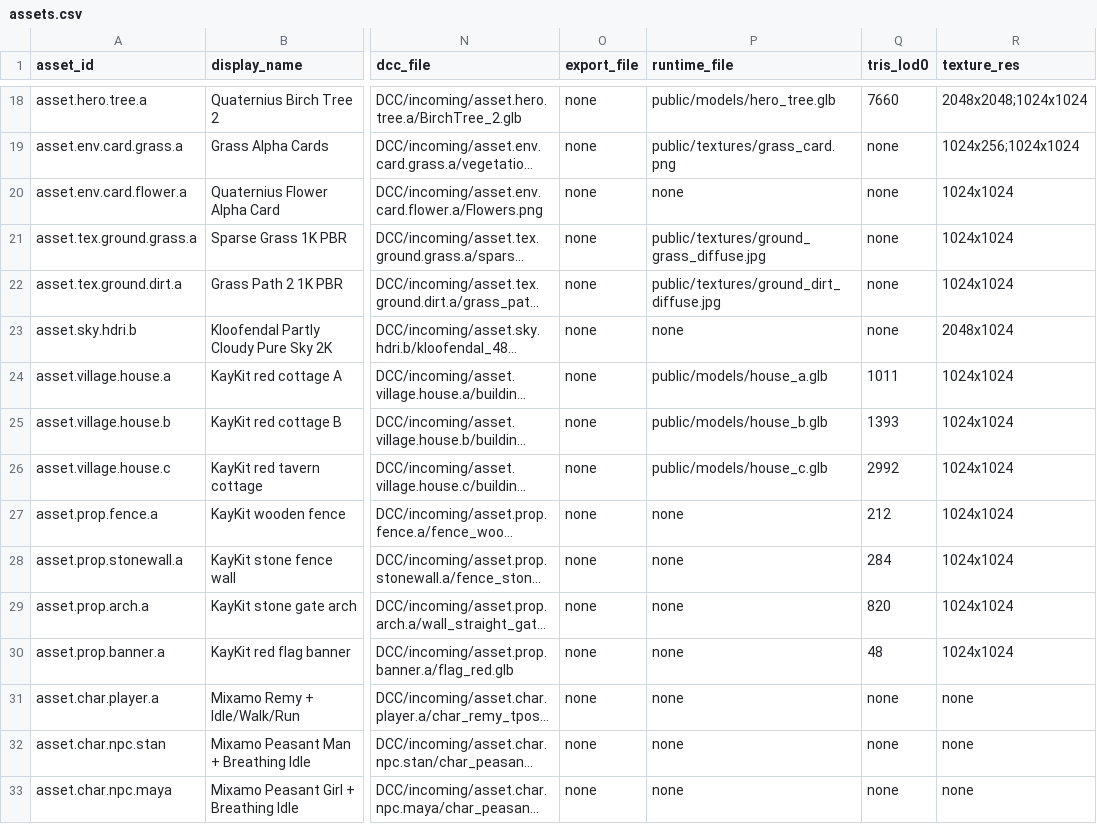
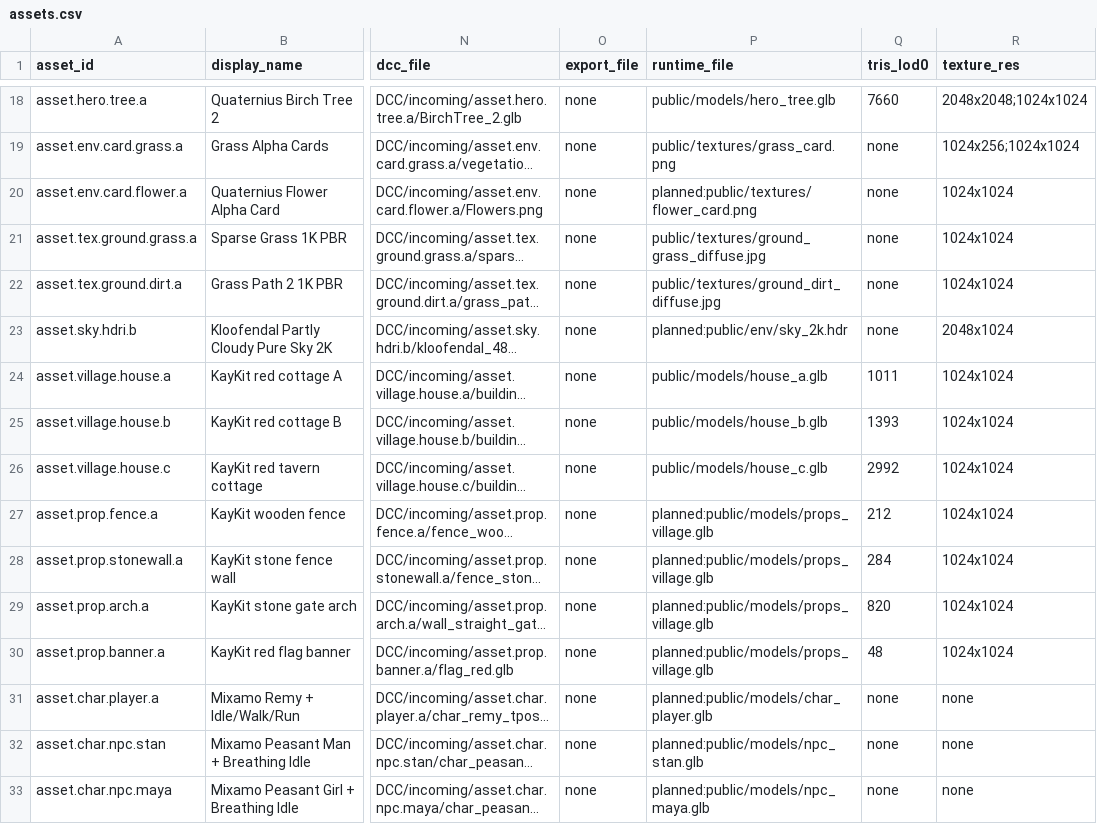
Before and after one commit to ChoiYoungHa/ChoiYoungHa.github.io, a CSV file: src/data/assets.csv, drawn as a sheet; only a part is shown, gaps mark what is left out; long unchanged cells end in …; the diff names each change by its address in the sheet, - before the commit and + after, or states it on an @@ line.

Commit message:
Mixamo 원본 FBX untrack(.gitignore, 재배포 금지) · check-assets에 planned: 런타임 경로 허용 · 대장 9행 planned 표기 → check-assets PASS (master)

```diff
--- a/src/data/assets.csv
+++ b/src/data/assets.csv
-P20 (runtime_file): none
+P20 (runtime_file): planned:public/textures/flower_card.png
-P23 (runtime_file): none
+P23 (runtime_file): planned:public/env/sky_2k.hdr
-P27:P30 (runtime_file): none
+P27:P30 (runtime_file): planned:public/models/props_village.glb
-P31 (runtime_file): none
+P31 (runtime_file): planned:public/models/char_player.glb
-P32 (runtime_file): none
+P32 (runtime_file): planned:public/models/npc_stan.glb
-P33 (runtime_file): none
+P33 (runtime_file): planned:public/models/npc_maya.glb
```
Also changed, not shown: 8 other files.
